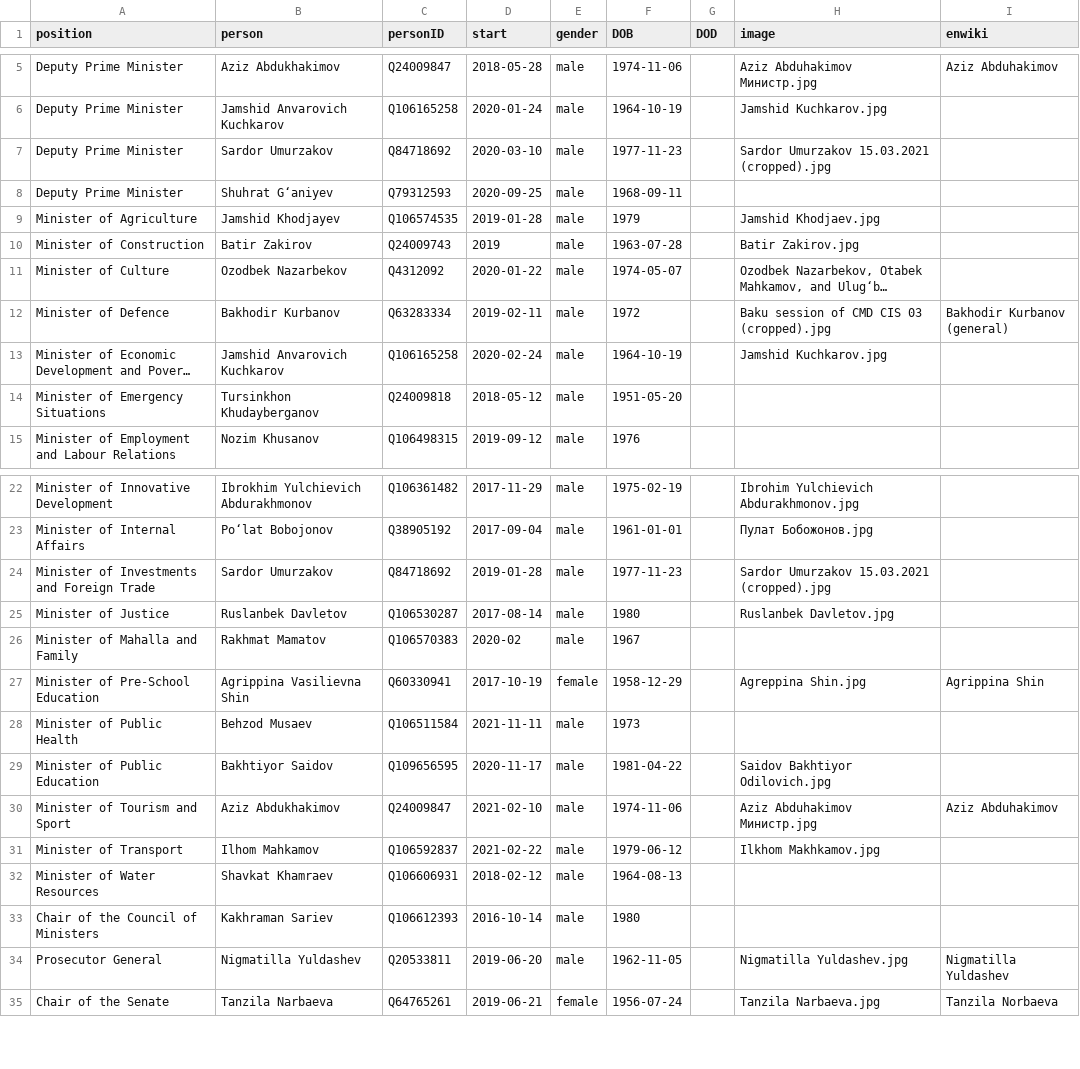
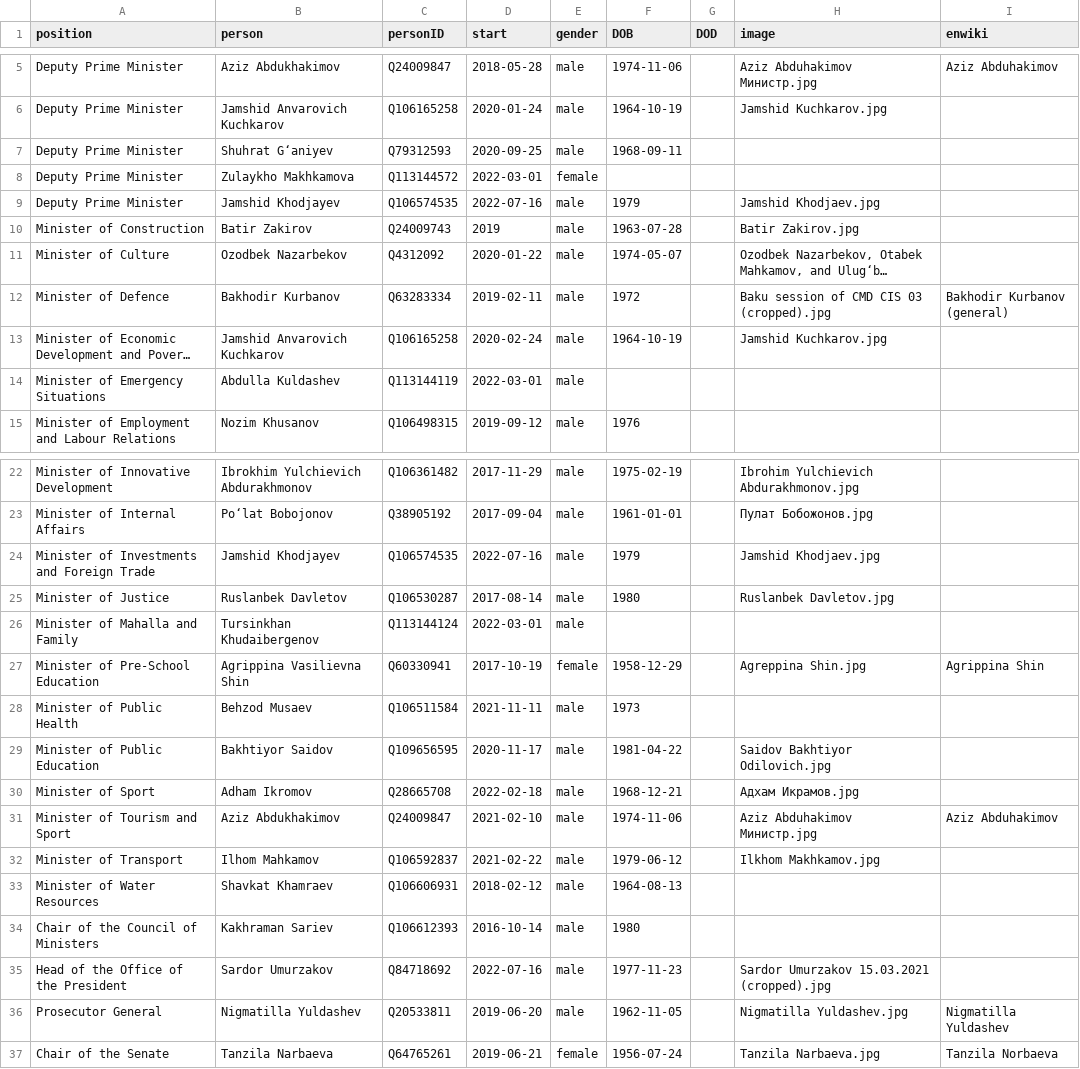
Before and after one commit to every-politician-scrapers/uzbekistan-ministers, a CSV file: html/current.csv, drawn as a sheet; only a part is shown, gaps mark what is left out; long unchanged cells end in …; removed rows and columns are numbered as before the commit, all else as after; the diff names each change by its address in the sheet, - before the commit and + after, or states it on an @@ line.

```diff
--- a/html/current.csv
+++ b/html/current.csv
-row 7: Deputy Prime Minister | Sardor Umurzakov | Q84718692 | 2020-03-10 | male | 1977-11-23 |  | Sardor Umurzakov 15.03.2021 (cropped).jpg
+row 8: Deputy Prime Minister | Zulaykho Makhkamova | Q113144572 | 2022-03-01 | female
-A9 (position): Minister of Agriculture
+A9 (position): Deputy Prime Minister
-D9 (start): 2019-01-28
+D9 (start): 2022-07-16
-B14 (person): Tursinkhon Khudayberganov
+B14 (person): Abdulla Kuldashev
-C14 (personID): Q24009818
+C14 (personID): Q113144119
-D14 (start): 2018-05-12
+D14 (start): 2022-03-01
-F14 (DOB): 1951-05-20
+F14 (DOB): (empty)
-B24 (person): Sardor Umurzakov
+B24 (person): Jamshid Khodjayev
-C24 (personID): Q84718692
+C24 (personID): Q106574535
-D24 (start): 2019-01-28
+D24 (start): 2022-07-16
-F24 (DOB): 1977-11-23
+F24 (DOB): 1979
-H24 (image): Sardor Umurzakov 15.03.2021 (cropped).jpg
+H24 (image): Jamshid Khodjaev.jpg
-B26 (person): Rakhmat Mamatov
+B26 (person): Tursinkhan Khudaibergenov
-C26 (personID): Q106570383
+C26 (personID): Q113144124
-D26 (start): 2020-02
+D26 (start): 2022-03-01
-F26 (DOB): 1967
+F26 (DOB): (empty)
+row 30: Minister of Sport | Adham Ikromov | Q28665708 | 2022-02-18 | male | 1968-12-21 |  | Адхам Икрамов.jpg
+row 35: Head of the Office of the President | Sardor Umurzakov | Q84718692 | 2022-07-16 | male | 1977-11-23 |  | Sardor Umurzakov 15.03.2021 (cropped).jpg
```
Also changed, not shown: html/holders21.csv, html/positions.csv, 2 other files.
